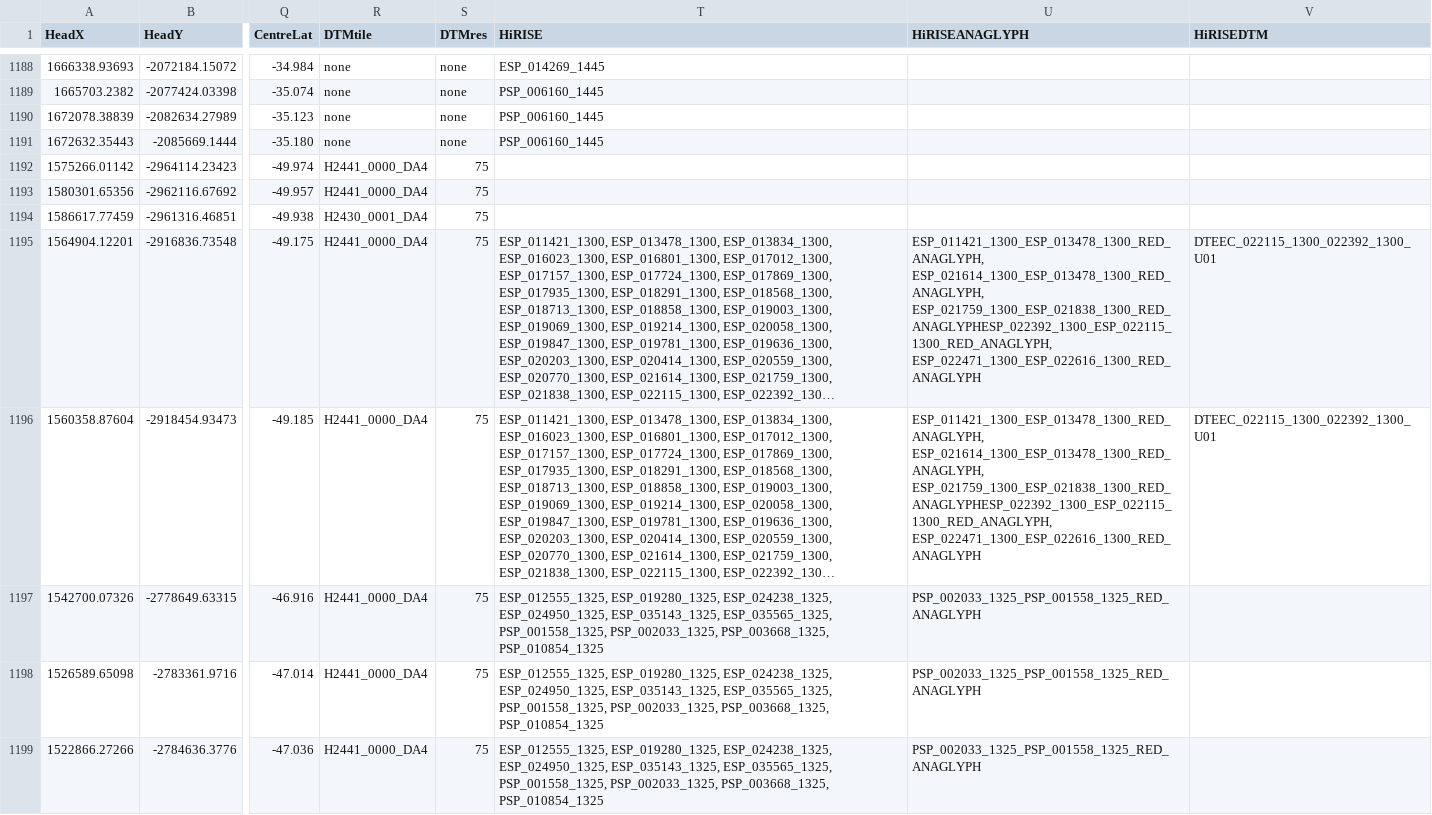
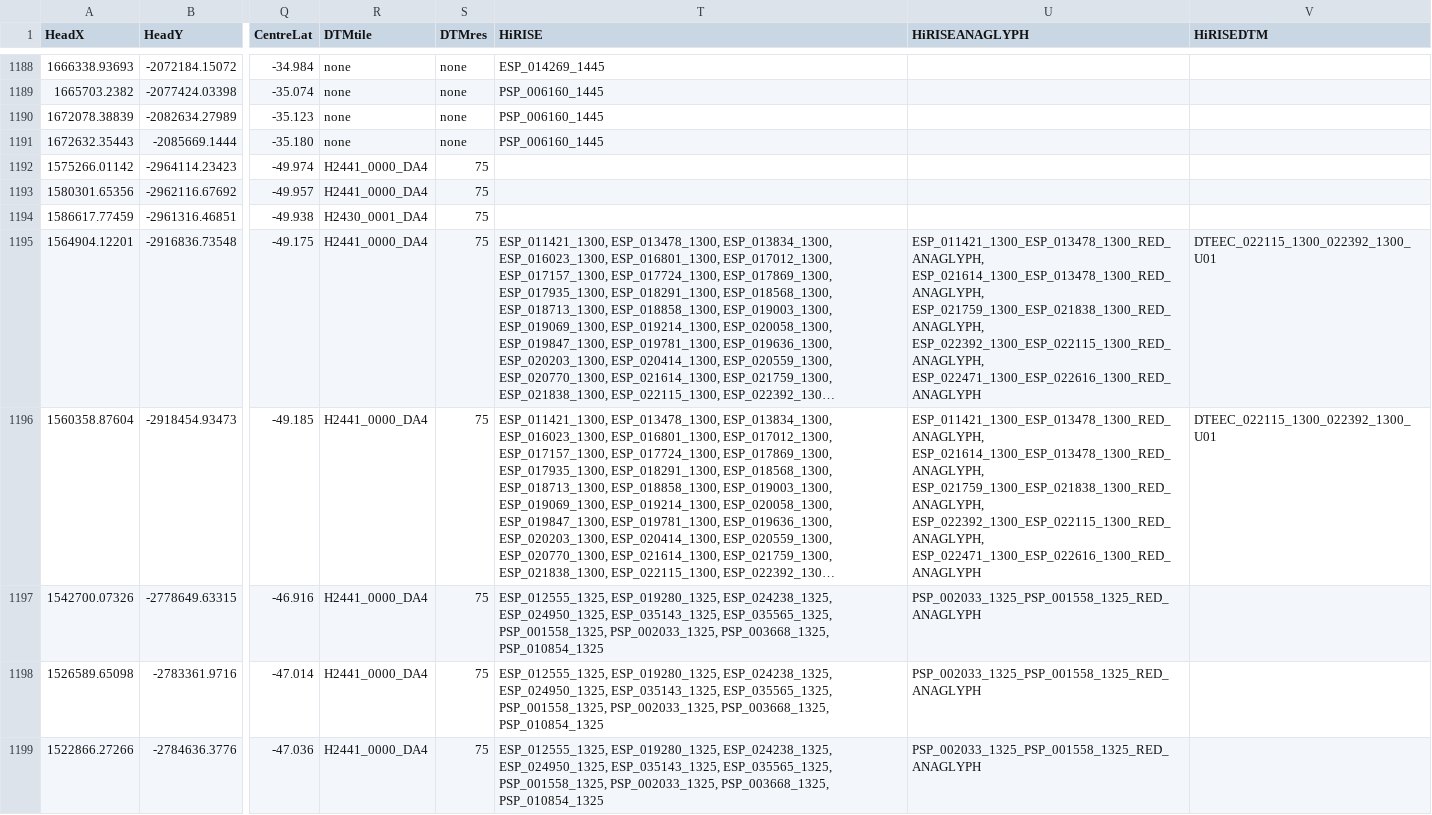
Before and after one commit to davidtreth/marsglaciers, a CSV file: mmc1_Souness_Alldata.csv, drawn as a sheet; only a part is shown, gaps mark what is left out; long unchanged cells end in …; the diff names each change by its address in the sheet, - before the commit and + after, or states it on an @@ line.

Commit message:
fixed a couple of typos in the csv files

```diff
--- a/mmc1_Souness_Alldata.csv
+++ b/mmc1_Souness_Alldata.csv
-U1195:U1196 (HiRISEANAGLYPH): ESP_011421_1300_ESP_013478_1300_RED_ANAGLYPH, ESP_021614_1300_ESP_013478_1300_RED_ANAGLYPH, ESP_021759_1300_ESP_021838_1300_RED_ANAGLYPHESP_022392_1300_ESP_022115_1300_RED_ANAGLYPH, ESP_022471_1300_ESP_022616_1300_RED_ANAGLYPH
+U1195:U1196 (HiRISEANAGLYPH): ESP_011421_1300_ESP_013478_1300_RED_ANAGLYPH, ESP_021614_1300_ESP_013478_1300_RED_ANAGLYPH, ESP_021759_1300_ESP_021838_1300_RED_ANAGLYPH, ESP_022392_1300_ESP_022115_1300_RED_ANAGLYPH, ESP_022471_1300_ESP_022616_1300_RED_ANAGLYPH
```
Also changed, not shown: 2 other files.
